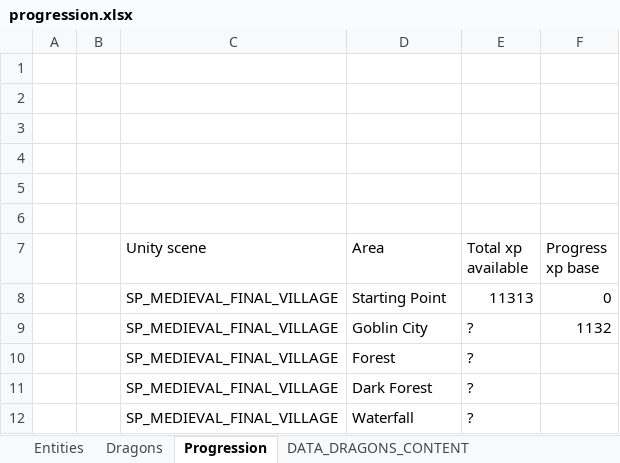
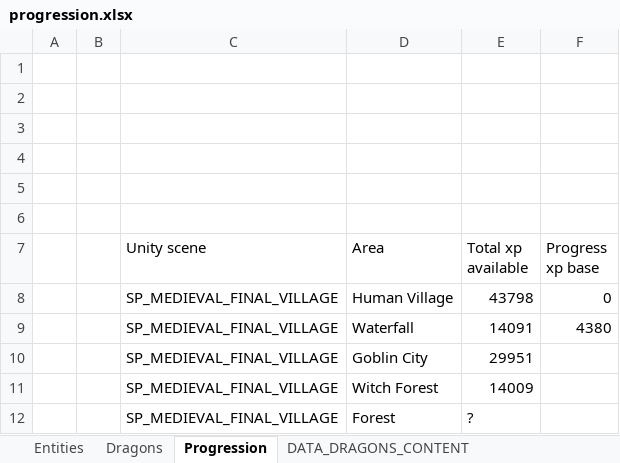
Before and after one commit to nam27062002/hello, an Excel workbook: Docs/Progression/progression.xlsx, sheet Progression, drawn as a sheet; values as stored, in another font and other column widths than the file's, no borders; charts and pictures and table styles not drawn; removed rows and columns are numbered as before the commit, all else as after; the diff names each change by its address in the sheet, - before the commit and + after, or states it on an @@ line.

```diff
--- a/Docs/Progression/progression.xlsx (sheet Progression)
+++ b/Docs/Progression/progression.xlsx (sheet Progression)
-D8 (Area): Starting Point
+D8 (Area): Human Village
-E8 (Total xp available): 11313
+E8 (Total xp available): 43798
-row 9:  |  | SP_MEDIEVAL_FINAL_VILLAGE | Goblin City | ? | 1132
+row 9:  |  | SP_MEDIEVAL_FINAL_VILLAGE | Waterfall | 14091 | 4380
+row 10:  |  | SP_MEDIEVAL_FINAL_VILLAGE | Goblin City | 29951
+row 11:  |  | SP_MEDIEVAL_FINAL_VILLAGE | Witch Forest | 14009
-row 11:  |  | SP_MEDIEVAL_FINAL_VILLAGE | Dark Forest | ?
-row 12:  |  | SP_MEDIEVAL_FINAL_VILLAGE | Waterfall | ?
```
Also changed, not shown: sheet DATA_SCENES_UNITY, sheet Entities, charts or pictures, 2 other files.
